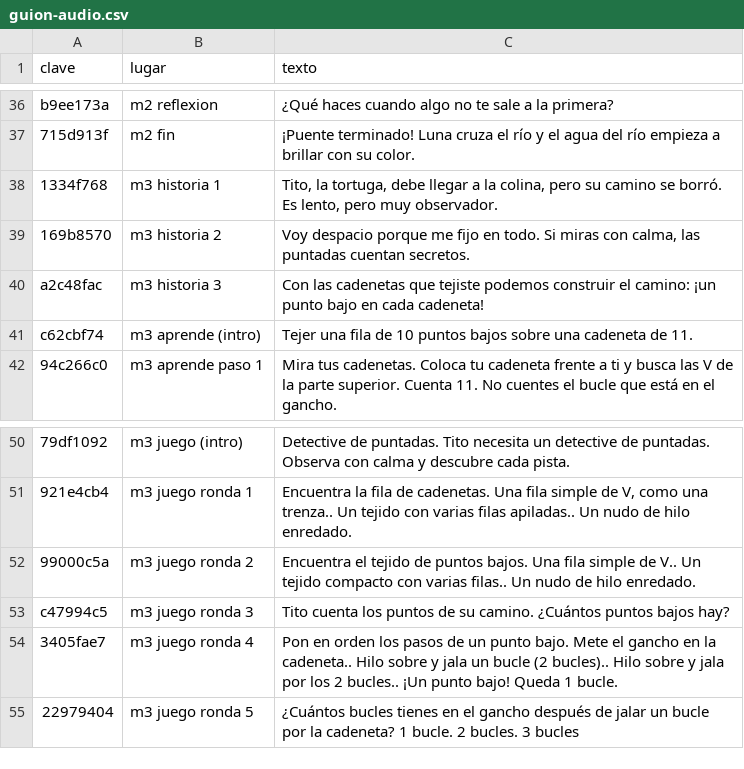
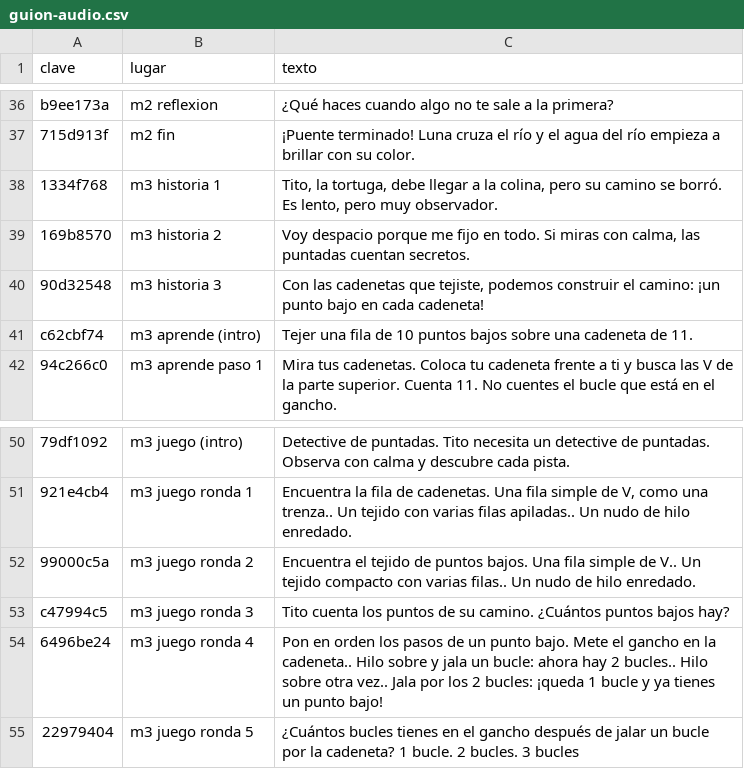
Before and after one commit to lana-rosa/WEB, a CSV file: herramientas/aventuras-de-rosina/audio/guion-audio.csv, drawn as a sheet; only a part is shown, gaps mark what is left out.

```diff
--- a/herramientas/aventuras-de-rosina/audio/guion-audio.csv
+++ b/herramientas/aventuras-de-rosina/audio/guion-audio.csv
@@ -39,3 +39,3 @@
 "169b8570","m3 historia 2","Voy despacio porque me fijo en todo. Si miras con calma, las puntadas cuentan secretos."
-"a2c48fac","m3 historia 3","Con las cadenetas que tejiste podemos construir el camino: ¡un punto bajo en cada cadeneta!"
+"90d32548","m3 historia 3","Con las cadenetas que tejiste, podemos construir el camino: ¡un punto bajo en cada cadeneta!"
 "c62cbf74","m3 aprende (intro)","Tejer una fila de 10 puntos bajos sobre una cadeneta de 11."
@@ -53,3 +53,3 @@
 "c47994c5","m3 juego ronda 3","Tito cuenta los puntos de su camino. ¿Cuántos puntos bajos hay?"
-"3405fae7","m3 juego ronda 4","Pon en orden los pasos de un punto bajo. Mete el gancho en la cadeneta.. Hilo sobre y jala un bucle (2 bucles).. Hilo sobre y jala por los 2 bucles.. ¡Un punto bajo! Queda 1 bucle."
+"6496be24","m3 juego ronda 4","Pon en orden los pasos de un punto bajo. Mete el gancho en la cadeneta.. Hilo sobre y jala un bucle: ahora hay 2 bucles.. Hilo sobre otra vez.. Jala por los 2 bucles: ¡queda 1 bucle y ya tienes un punto bajo!"
 "22979404","m3 juego ronda 5","¿Cuántos bucles tienes en el gancho después de jalar un bucle por la cadeneta? 1 bucle. 2 bucles. 3 bucles"
```
Also changed, not shown: 10 other files.
